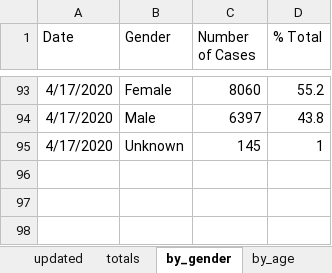
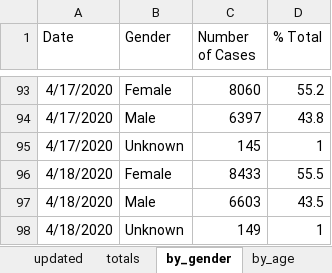
Before and after one commit to hamilton-institute/covid19ireland, an Excel workbook: shiny/covid19_hamilton/latest_irish_data.xlsx, sheet by_gender, drawn as a sheet; only a part is shown, gaps mark what is left out; values as stored, in another font and other column widths than the file's, no borders; the diff names each change by its address in the sheet, - before the commit and + after, or states it on an @@ line.

```diff
--- a/shiny/covid19_hamilton/latest_irish_data.xlsx (sheet by_gender)
+++ b/shiny/covid19_hamilton/latest_irish_data.xlsx (sheet by_gender)
+row 96: 4/18/2020 | Female | 8433 | 55.5
+row 97: 4/18/2020 | Male | 6603 | 43.5
+row 98: 4/18/2020 | Unknown | 149 | 1
```
Also changed, not shown: sheet by_county, sheet by_age, sheet totals, sheet by_transmission, sheet gender_deaths, sheet updated, 4 other files.
